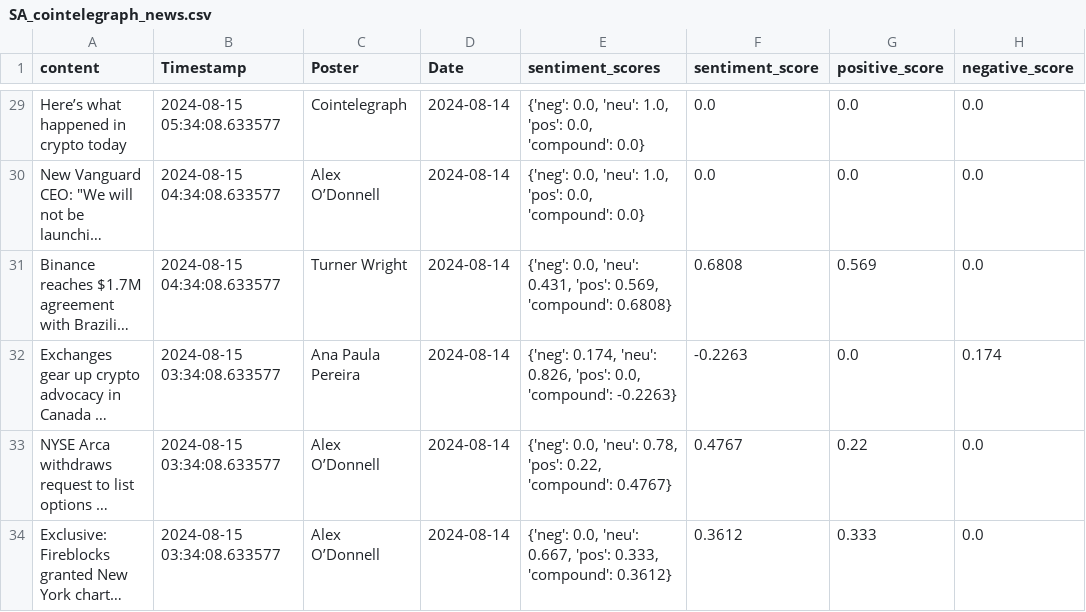
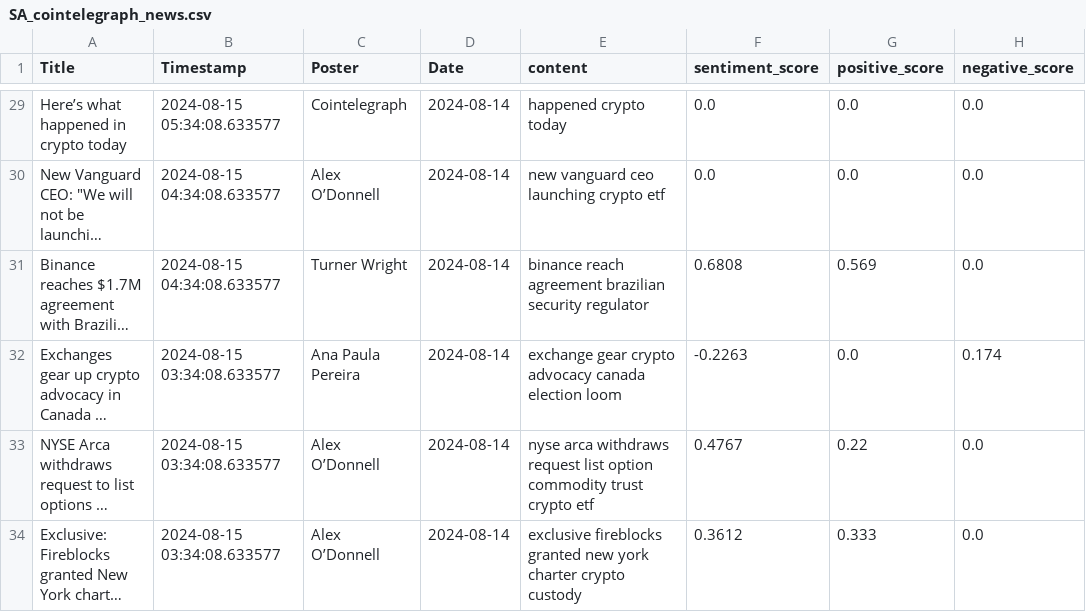
Before and after one commit to inotives/data-analyzers, a CSV file: data/_OUTPUTS/SA_cointelegraph_news.csv, drawn as a sheet; only a part is shown, gaps mark what is left out; long unchanged cells end in …; the diff covers the shown part only; the diff names each change by its address in the sheet, - before the commit and + after, or states it on an @@ line.

```diff
--- a/data/_OUTPUTS/SA_cointelegraph_news.csv
+++ b/data/_OUTPUTS/SA_cointelegraph_news.csv
-A1: content
+A1: Title
-E1: sentiment_scores
+E1: content
-E29 (content): {'neg': 0.0, 'neu': 1.0, 'pos': 0.0, 'compound': 0.0}
+E29 (content): happened crypto today
-E30 (content): {'neg': 0.0, 'neu': 1.0, 'pos': 0.0, 'compound': 0.0}
+E30 (content): new vanguard ceo launching crypto etf
-E31 (content): {'neg': 0.0, 'neu': 0.431, 'pos': 0.569, 'compound': 0.6808}
+E31 (content): binance reach agreement brazilian security regulator
-E32 (content): {'neg': 0.174, 'neu': 0.826, 'pos': 0.0, 'compound': -0.2263}
+E32 (content): exchange gear crypto advocacy canada election loom
-E33 (content): {'neg': 0.0, 'neu': 0.78, 'pos': 0.22, 'compound': 0.4767}
+E33 (content): nyse arca withdraws request list option commodity trust crypto etf
-E34 (content): {'neg': 0.0, 'neu': 0.667, 'pos': 0.333, 'compound': 0.3612}
+E34 (content): exclusive fireblocks granted new york charter crypto custody
```
Also changed, not shown: 27 edited cells elsewhere in this file, data/_OUTPUT_cointelegraph_news.csv, 2 other files.
